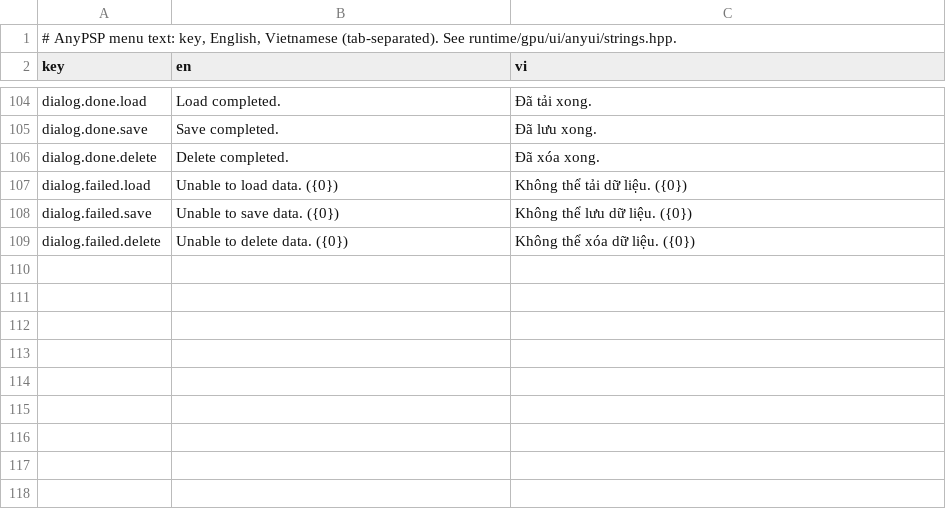
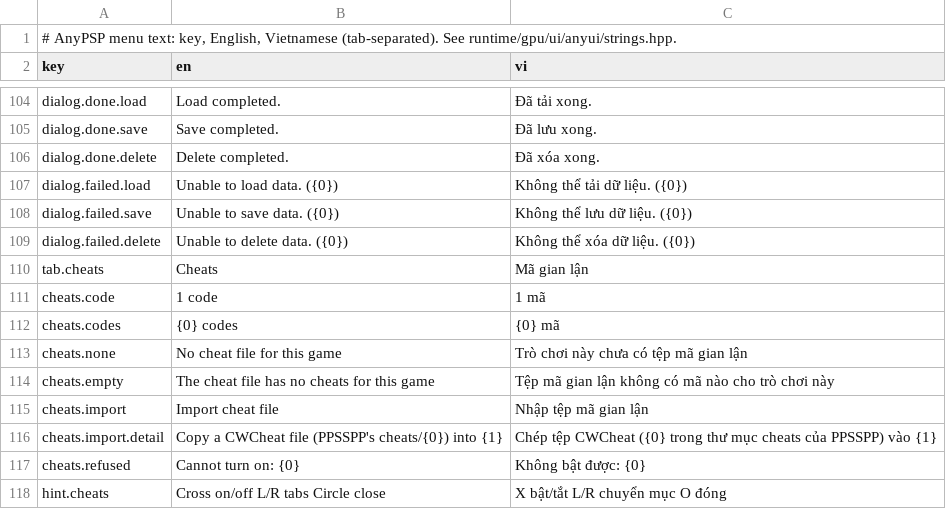
Before and after one commit to hoanglt1223/anypsp, a TSV file: runtime/gpu/ui/strings.tsv, drawn as a sheet; only a part is shown, gaps mark what is left out; the diff names each change by its address in the sheet, - before the commit and + after, or states it on an @@ line.

```diff
--- a/runtime/gpu/ui/strings.tsv
+++ b/runtime/gpu/ui/strings.tsv
+row 110: tab.cheats | Cheats | Mã gian lận
+row 111: cheats.code | 1 code | 1 mã
+row 112: cheats.codes | {0} codes | {0} mã
+row 113: cheats.none | No cheat file for this game | Trò chơi này chưa có tệp mã gian lận
+row 114: cheats.empty | The cheat file has no cheats for this game | Tệp mã gian lận không có mã nào cho trò chơi này
+row 115: cheats.import | Import cheat file | Nhập tệp mã gian lận
+row 116: cheats.import.detail | Copy a CWCheat file (PPSSPP's cheats/{0}) into {1} | Chép tệp CWCheat ({0} trong thư mục cheats của PPSSPP) vào {1}
+row 117: cheats.refused | Cannot turn on: {0} | Không bật được: {0}
+row 118: hint.cheats | Cross on/off L/R tabs Circle close | X bật/tắt L/R chuyển mục O đóng
```
Also changed, not shown: 42 other files.
